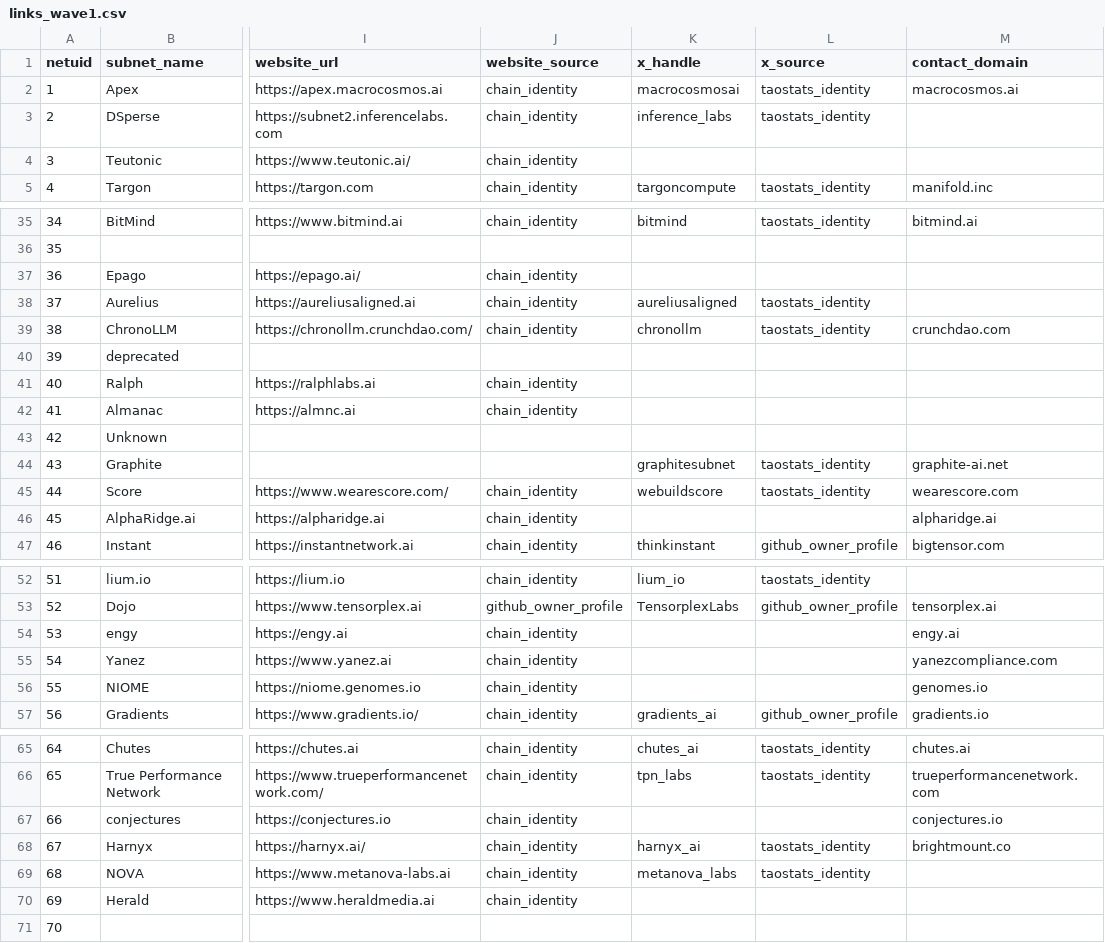
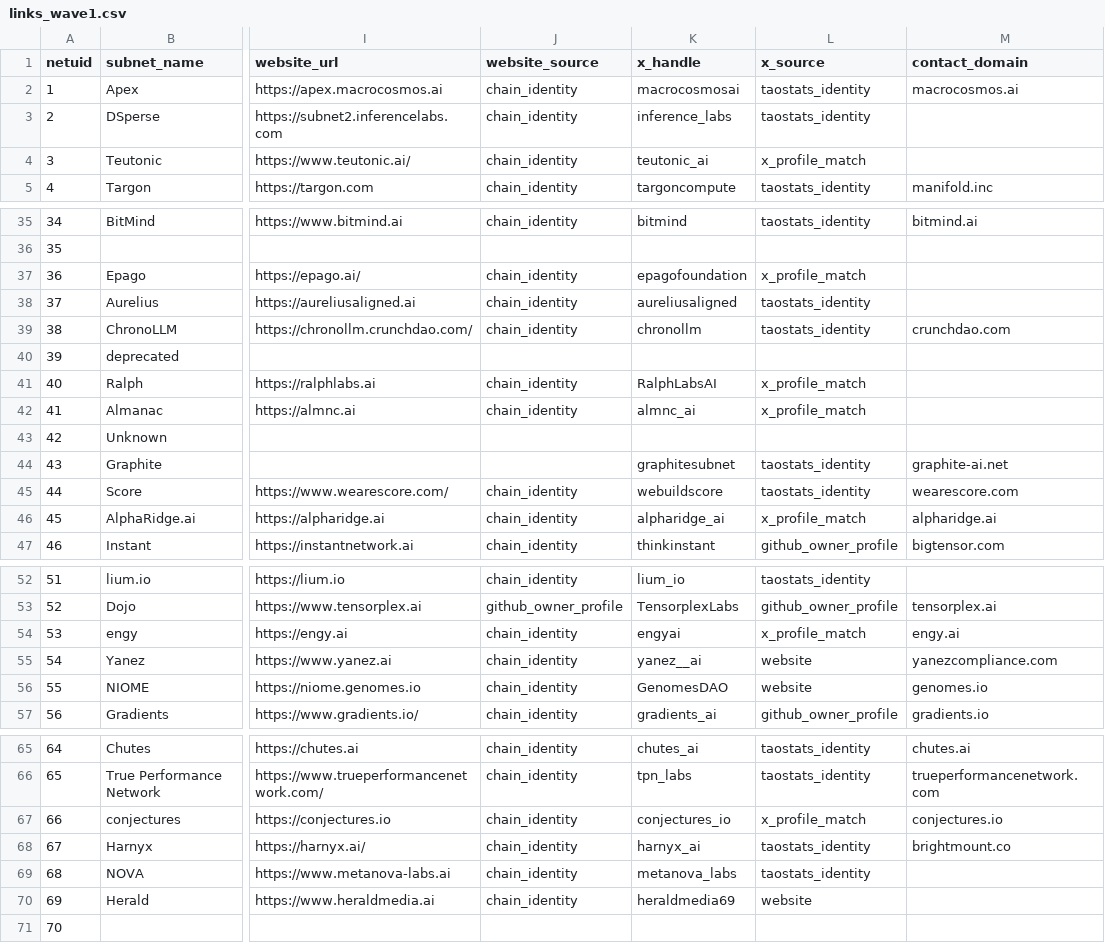
Before and after one commit to pkoellinger/bittensor-subnet-price-correlates, a CSV file: data/evidence/links_wave1.csv, drawn as a sheet; only a part is shown, gaps mark what is left out; the diff covers the shown part only; the diff names each change by its address in the sheet, - before the commit and + after, or states it on an @@ line.

```diff
--- a/data/evidence/links_wave1.csv
+++ b/data/evidence/links_wave1.csv
-K4 (x_handle): (empty)
+K4 (x_handle): teutonic_ai
-L4 (x_source): (empty)
+L4 (x_source): x_profile_match
-K37 (x_handle): (empty)
+K37 (x_handle): epagofoundation
-L37 (x_source): (empty)
+L37 (x_source): x_profile_match
-K41 (x_handle): (empty)
+K41 (x_handle): RalphLabsAI
-L41:L42 (x_source): (empty)
+L41:L42 (x_source): x_profile_match
-K42 (x_handle): (empty)
+K42 (x_handle): almnc_ai
-K46 (x_handle): (empty)
+K46 (x_handle): alpharidge_ai
-L46 (x_source): (empty)
+L46 (x_source): x_profile_match
-K54 (x_handle): (empty)
+K54 (x_handle): engyai
-L54 (x_source): (empty)
+L54 (x_source): x_profile_match
-K55 (x_handle): (empty)
+K55 (x_handle): yanez__ai
-L55:L56 (x_source): (empty)
+L55:L56 (x_source): website
-K56 (x_handle): (empty)
+K56 (x_handle): GenomesDAO
-K67 (x_handle): (empty)
+K67 (x_handle): conjectures_io
-L67 (x_source): (empty)
+L67 (x_source): x_profile_match
-K70 (x_handle): (empty)
+K70 (x_handle): heraldmedia69
-L70 (x_source): (empty)
+L70 (x_source): website
```
Also changed, not shown: 10 edited cells elsewhere in this file, data/chain/state_wave1.csv, 49 other files.
